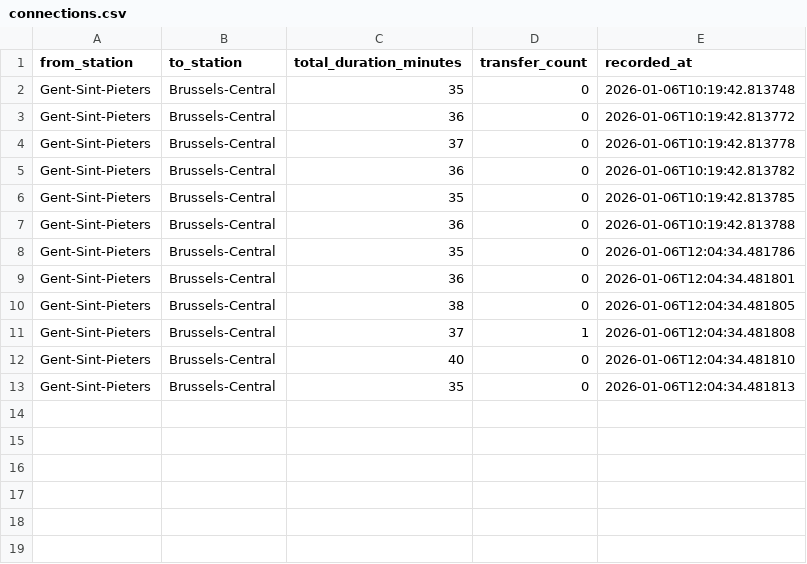
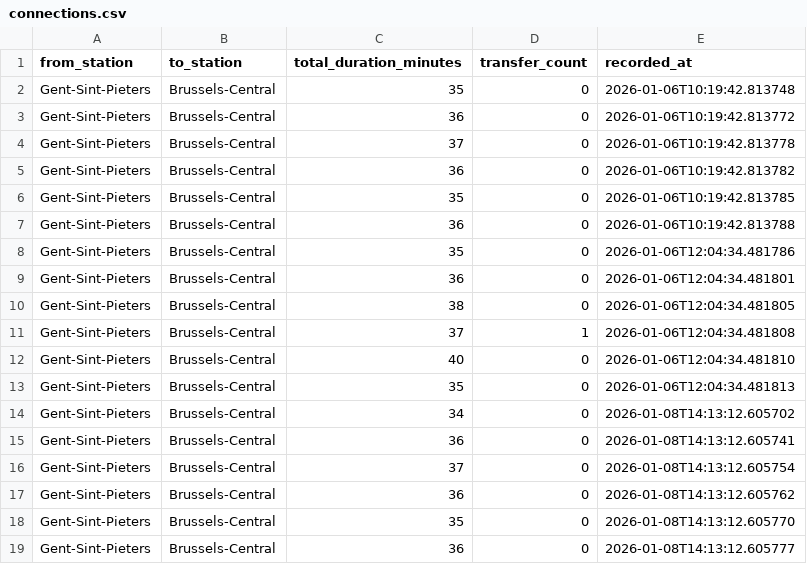
Before and after one commit to Sandrine111222/08-railway-scraper-cloud, a CSV file: data/connections.csv, drawn as a sheet; the diff names each change by its address in the sheet, - before the commit and + after, or states it on an @@ line.

```diff
--- a/data/connections.csv
+++ b/data/connections.csv
+row 14: Gent-Sint-Pieters | Brussels-Central | 34 | 0 | 2026-01-08T14:13:12.605702
+row 15: Gent-Sint-Pieters | Brussels-Central | 36 | 0 | 2026-01-08T14:13:12.605741
+row 16: Gent-Sint-Pieters | Brussels-Central | 37 | 0 | 2026-01-08T14:13:12.605754
+row 17: Gent-Sint-Pieters | Brussels-Central | 36 | 0 | 2026-01-08T14:13:12.605762
+row 18: Gent-Sint-Pieters | Brussels-Central | 35 | 0 | 2026-01-08T14:13:12.605770
+row 19: Gent-Sint-Pieters | Brussels-Central | 36 | 0 | 2026-01-08T14:13:12.605777
```
Also changed, not shown: data/stations.csv, 1 other file.
